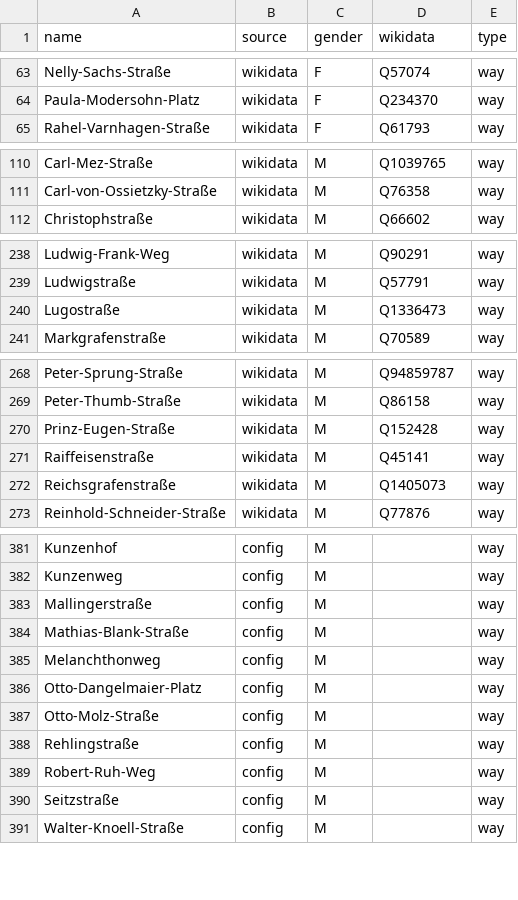
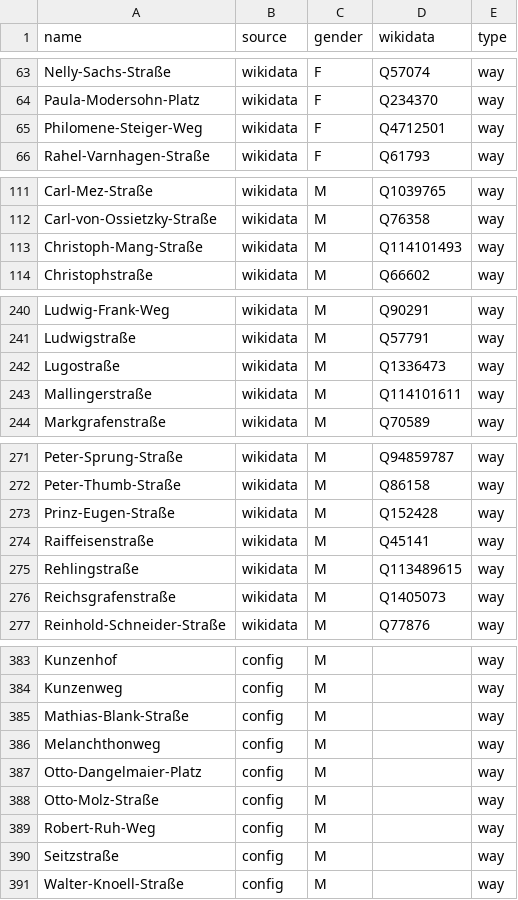
Before and after one commit to EqualStreetNames/equalstreetnames-freiburg-im-breisgau, a CSV file: data/gender.csv, drawn as a sheet; only a part is shown, gaps mark what is left out; removed rows and columns are numbered as before the commit, all else as after; the diff covers the shown part only; the diff names each change by its address in the sheet, - before the commit and + after, or states it on an @@ line.

```diff
--- a/data/gender.csv
+++ b/data/gender.csv
+row 65: Philomene-Steiger-Weg | wikidata | F | Q4712501 | way
+row 113: Christoph-Mang-Straße | wikidata | M | Q114101493 | way
+row 243: Mallingerstraße | wikidata | M | Q114101611 | way
+row 275: Rehlingstraße | wikidata | M | Q113489615 | way
-row 383: Mallingerstraße | config | M |  | way
-row 388: Rehlingstraße | config | M |  | way
```
Also changed, not shown: 2 removed rows elsewhere in this file, data/other.csv, 2 other files.
